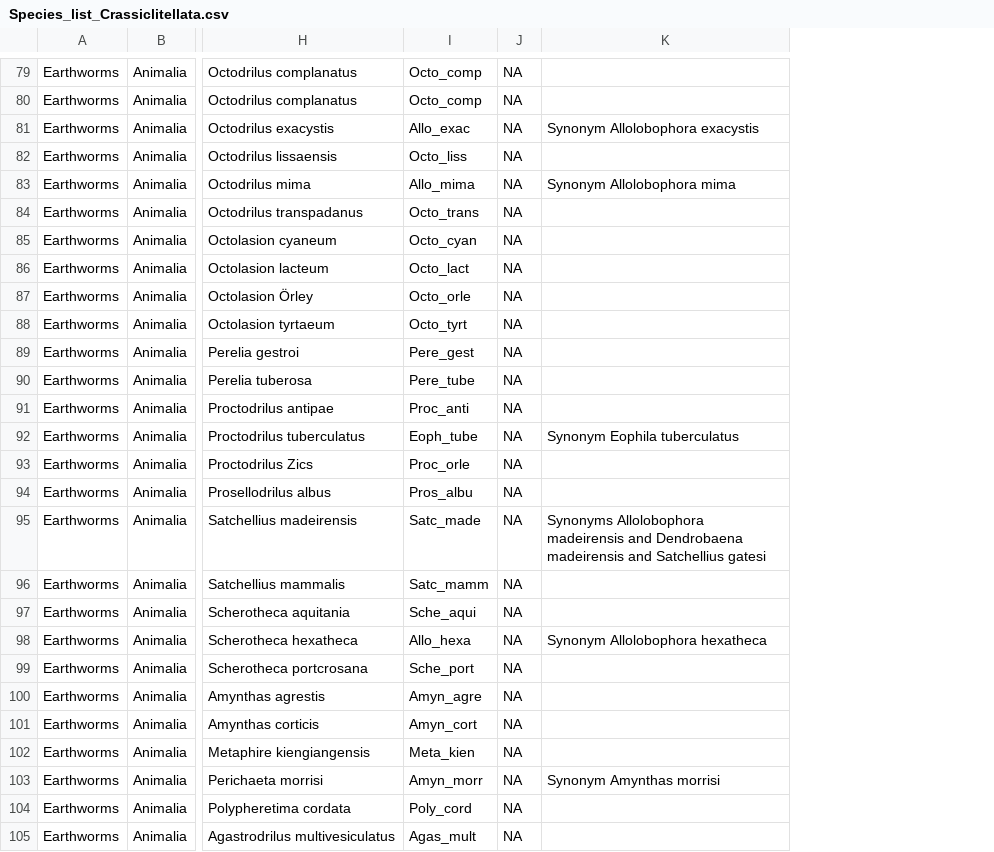
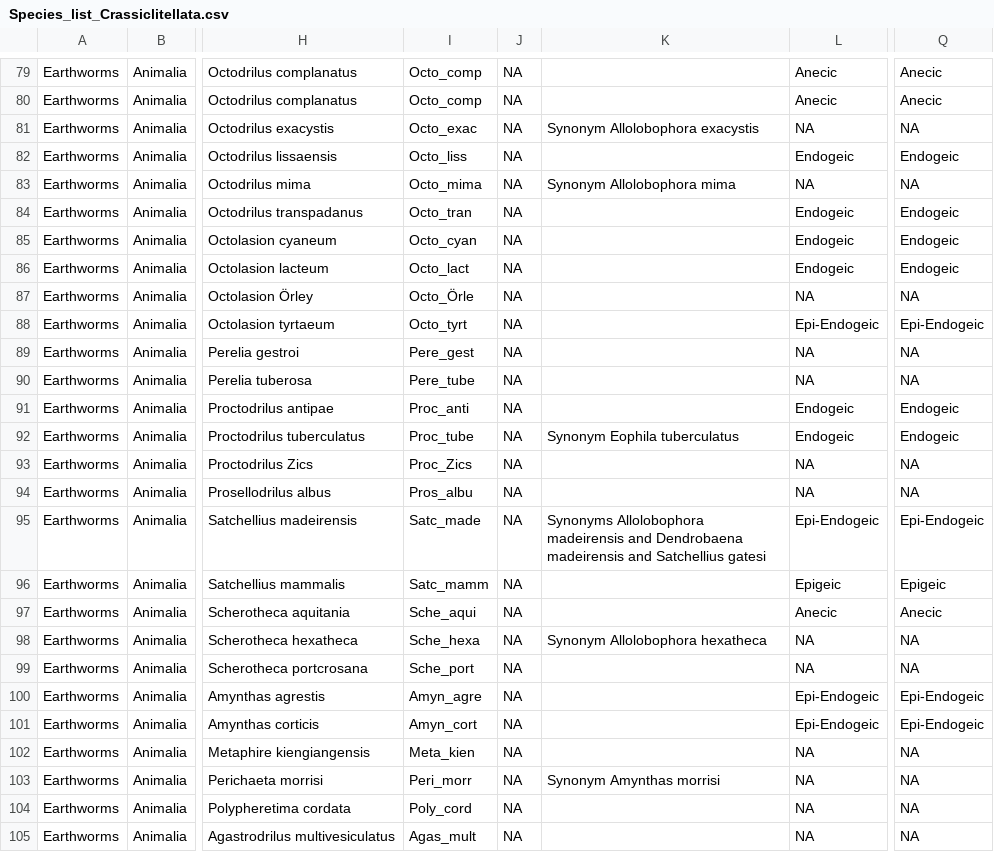
Before and after one commit to JeMaNd-r/SoilBiodiversity, a CSV file: data/Species_list_Crassiclitellata.csv, drawn as a sheet; only a part is shown, gaps mark what is left out; the diff covers the shown part only; the diff names each change by its address in the sheet, - before the commit and + after, or states it on an @@ line.

```diff
--- a/data/Species_list_Crassiclitellata.csv
+++ b/data/Species_list_Crassiclitellata.csv
+column L, rows 79-105: Anecic | Anecic | NA | Endogeic | NA | Endogeic | Endogeic | Endogeic | NA | Epi-Endogeic | NA | NA | Endogeic | Endogeic | NA | NA | Epi-Endogeic | Epigeic | Anecic | NA | NA | Epi-Endogeic | Epi-Endogeic | NA | NA | NA | NA
+column Q, rows 79-105: Anecic | Anecic | NA | Endogeic | NA | Endogeic | Endogeic | Endogeic | NA | Epi-Endogeic | NA | NA | Endogeic | Endogeic | NA | NA | Epi-Endogeic | Epigeic | Anecic | NA | NA | Epi-Endogeic | Epi-Endogeic | NA | NA | NA | NA
-I81: Allo_exac
+I81: Octo_exac
-I83: Allo_mima
+I83: Octo_mima
-I84: Octo_trans
+I84: Octo_tran
-I87: Octo_orle
+I87: Octo_Örle
-I92: Eoph_tube
+I92: Proc_tube
-I93: Proc_orle
+I93: Proc_Zics
-I98: Allo_hexa
+I98: Sche_hexa
-I103: Amyn_morr
+I103: Peri_morr
```
Also changed, not shown: 7 edited cells elsewhere in this file, results/NoRecords_cleaning_Crassiclitellata.csv, 2 other files.
